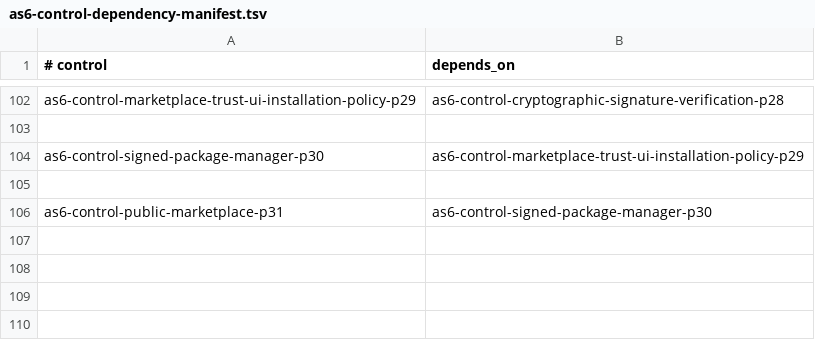
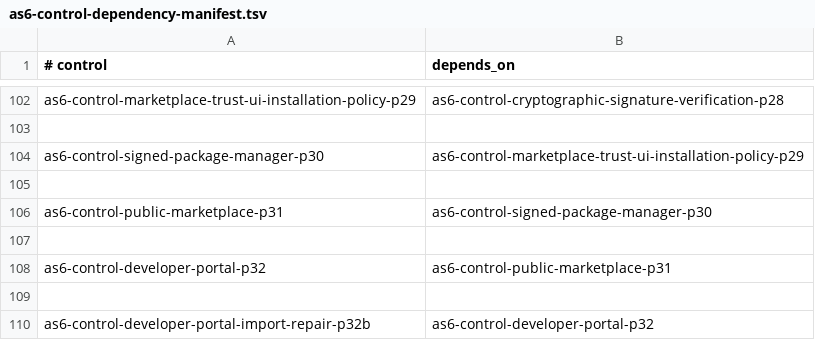
Before and after one commit to sirius11101969/ai-platform, a TSV file: ops/registry/as6-control-dependency-manifest.tsv, drawn as a sheet; only a part is shown, gaps mark what is left out; the diff names each change by its address in the sheet, - before the commit and + after, or states it on an @@ line.

Commit message:
fix: repair AS6 developer portal SDK import p32b

```diff
--- a/ops/registry/as6-control-dependency-manifest.tsv
+++ b/ops/registry/as6-control-dependency-manifest.tsv
+row 107: (empty)
+row 108: as6-control-developer-portal-p32 | as6-control-public-marketplace-p31
+row 109: (empty)
+row 110: as6-control-developer-portal-import-repair-p32b | as6-control-developer-portal-p32
```
Also changed, not shown: 17 other files.
